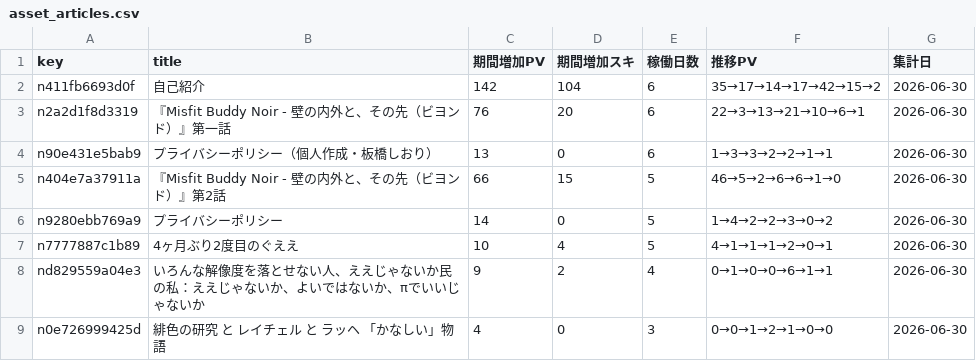
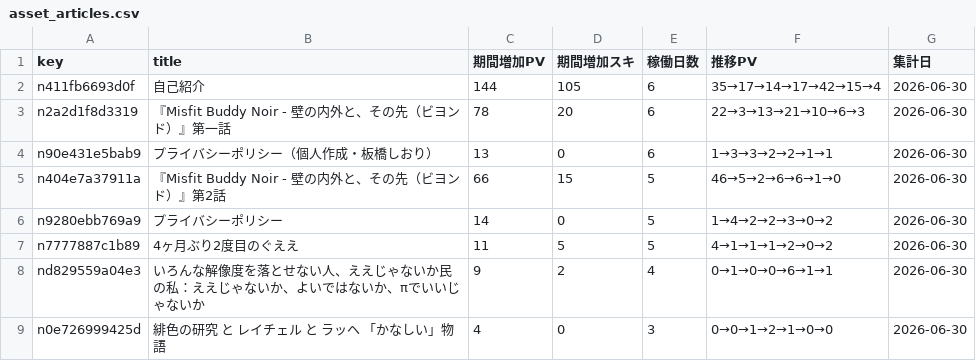
Before and after one commit to ganden0807-collab/note-stats-tracker, a CSV file: data/asset_articles.csv, drawn as a sheet.

```diff
--- a/data/asset_articles.csv
+++ b/data/asset_articles.csv
@@ -1,4 +1,4 @@
 key,title,期間増加PV,期間増加スキ,稼働日数,推移PV,集計日
-n411fb6693d0f,自己紹介,142,104,6,35→17→14→17→42→15→2,2026-06-30
-n2a2d1f8d3319,『Misfit Buddy Noir - 壁の内外と、その先（ビヨンド）』第一話,76,20,6,22→3→13→21→10→6→1,2026-06-30
+n411fb6693d0f,自己紹介,144,105,6,35→17→14→17→42→15→4,2026-06-30
+n2a2d1f8d3319,『Misfit Buddy Noir - 壁の内外と、その先（ビヨンド）』第一話,78,20,6,22→3→13→21→10→6→3,2026-06-30
 n90e431e5bab9,プライバシーポリシー（個人作成・板橋しおり）,13,0,6,1→3→3→2→2→1→1,2026-06-30
@@ -6,3 +6,3 @@ n404e7a37911a,『Misfit Buddy Noir - 壁の内外と、その先（ビヨンド
 n9280ebb769a9,プライバシーポリシー,14,0,5,1→4→2→2→3→0→2,2026-06-30
-n7777887c1b89,4ヶ月ぶり2度目のぐええ　,10,4,5,4→1→1→1→2→0→1,2026-06-30
+n7777887c1b89,4ヶ月ぶり2度目のぐええ　,11,5,5,4→1→1→1→2→0→2,2026-06-30
 nd829559a04e3,いろんな解像度を落とせない人、ええじゃないか民の私：ええじゃないか、よいではないか、πでいいじゃないか,9,2,4,0→1→0→0→6→1→1,2026-06-30
```
Also changed, not shown: data/daily_summary.csv, data/period_ranking.csv, 2 other files.
